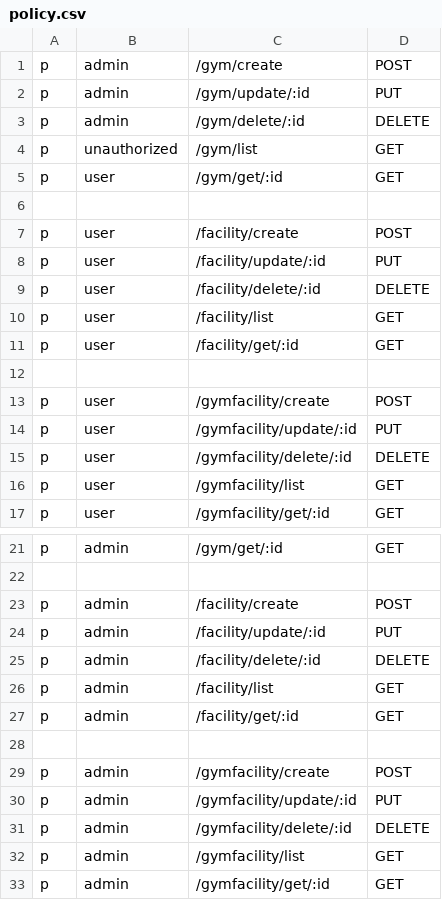
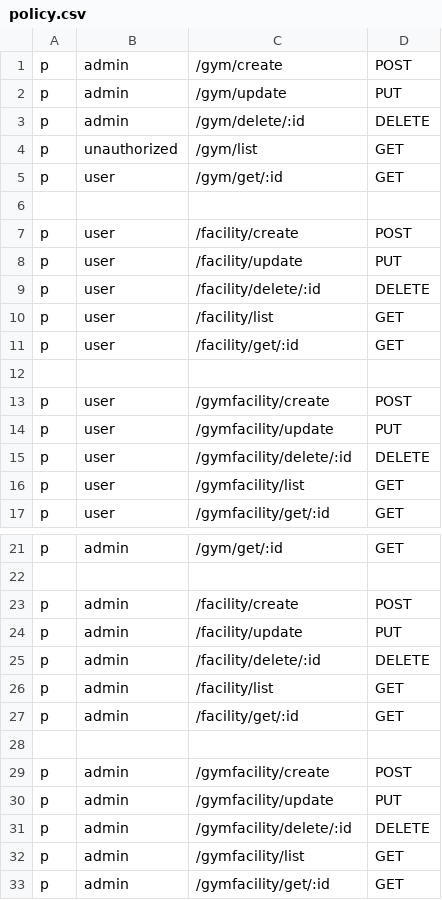
Before and after one commit to Javokhdev/Api-Gym-Athlevo, a CSV file: config/policy.csv, drawn as a sheet; only a part is shown, gaps mark what is left out.

Commit message:
fix update

```diff
--- a/config/policy.csv
+++ b/config/policy.csv
@@ -1,3 +1,3 @@
     p, admin, /gym/create, POST
-    p, admin, /gym/update/:id, PUT
+    p, admin, /gym/update, PUT
     p, admin, /gym/delete/:id, DELETE
@@ -7,3 +7,3 @@
     p, user, /facility/create, POST
-    p, user, /facility/update/:id, PUT
+    p, user, /facility/update, PUT
     p, user, /facility/delete/:id, DELETE
@@ -13,3 +13,3 @@
     p, user, /gymfacility/create, POST
-    p, user, /gymfacility/update/:id, PUT
+    p, user, /gymfacility/update, PUT
     p, user, /gymfacility/delete/:id, DELETE
@@ -23,3 +23,3 @@
     p, admin, /facility/create, POST
-    p, admin, /facility/update/:id, PUT
+    p, admin, /facility/update, PUT
     p, admin, /facility/delete/:id, DELETE
@@ -29,3 +29,3 @@
     p, admin, /gymfacility/create, POST
-    p, admin, /gymfacility/update/:id, PUT
+    p, admin, /gymfacility/update, PUT
     p, admin, /gymfacility/delete/:id, DELETE
```
